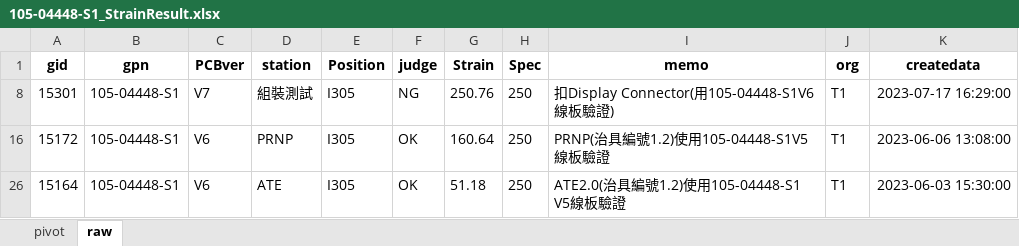
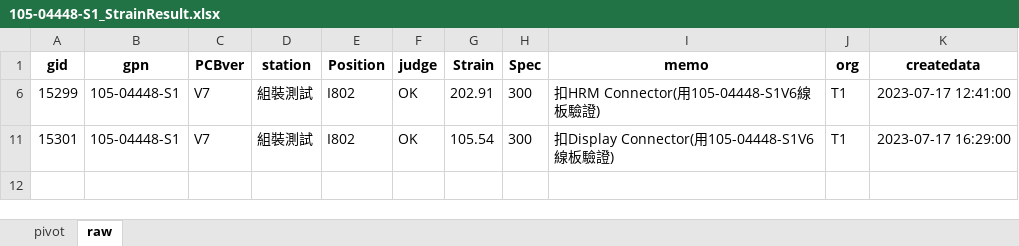
Before and after one commit to CPWRF/Projects, an Excel workbook: 105-04448-S1_StrainResult.xlsx, sheet raw, drawn as a sheet; values as stored, in another font and other column widths than the file's, no borders; removed rows and columns are numbered as before the commit, all else as after; the diff names each change by its address in the sheet, - before the commit and + after, or states it on an @@ line.

```diff
--- a/105-04448-S1_StrainResult.xlsx (sheet raw)
+++ b/105-04448-S1_StrainResult.xlsx (sheet raw)
@@ row 6 unhidden: 15299 | 105-04448-S1 | V7 | 組裝測試 | I802 | OK | 202.91 | 300 | 扣HRM Connector(用105-04448-S1V6線板驗證) | T1 | 2023-07-17 12:41:00 @@
-E11 (Position): I305
+E11 (Position): I802
-F11 (judge): NG
+F11 (judge): OK
-G11 (Strain): 250.76
+G11 (Strain): 105.54
-H11 (Spec): 250
+H11 (Spec): 300
@@ row 16 hidden: 15172 | 105-04448-S1 | V6 | PRNP | I305 | OK | 160.64 | 250 | PRNP(治具編號1.2)使用105-04448-S1V5線板驗證 | T1 | 2023-06-06 13:08:00 @@
@@ row 26 hidden: 15164 | 105-04448-S1 | V6 | ATE | I305 | OK | 51.18 | 250 | ATE2.0(治具編號1.2)使用105-04448-S1 V5線板驗證 | T1 | 2023-06-03 15:30:00 @@
```
Also changed, not shown: GMLA loading analysis/(Input) New Production Status Summary.xlsx, 31 other files.
